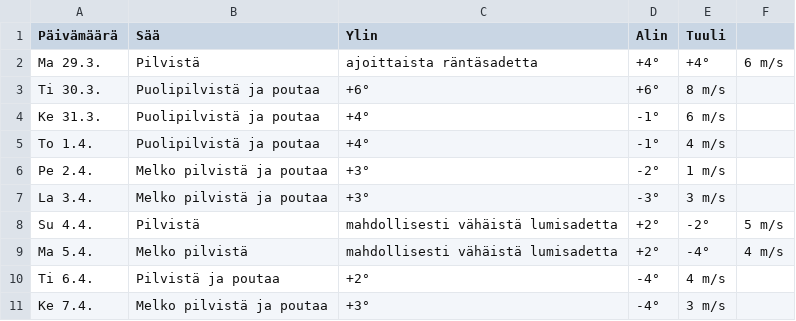
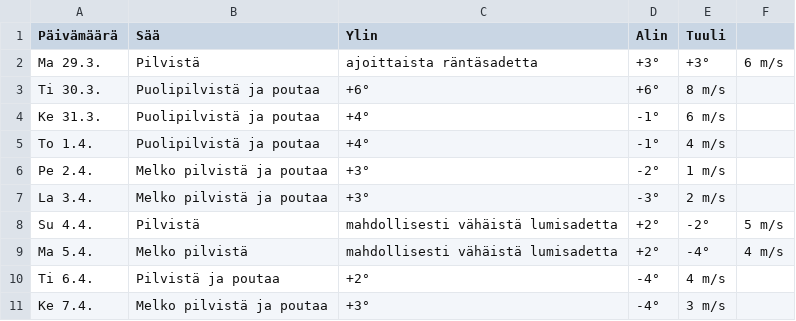
Before and after one commit to edwsqa/Crawler, a CSV file: files/WeatherKajaani.csv, drawn as a sheet.

```diff
--- a/files/WeatherKajaani.csv
+++ b/files/WeatherKajaani.csv
@@ -1,3 +1,3 @@
 Päivämäärä, Sää, Ylin, Alin, Tuuli
-Ma 29.3.,Pilvistä, ajoittaista räntäsadetta,+4°,+4°,6 m/s
+Ma 29.3.,Pilvistä, ajoittaista räntäsadetta,+3°,+3°,6 m/s
 Ti 30.3.,Puolipilvistä ja poutaa,+6°,+6°,8 m/s
@@ -6,3 +6,3 @@ To 1.4.,Puolipilvistä ja poutaa,+4°,-1°,4 m/s
 Pe 2.4.,Melko pilvistä ja poutaa,+3°,-2°,1 m/s
-La 3.4.,Melko pilvistä ja poutaa,+3°,-3°,3 m/s
+La 3.4.,Melko pilvistä ja poutaa,+3°,-3°,2 m/s
 Su 4.4.,Pilvistä, mahdollisesti vähäistä lumisadetta,+2°,-2°,5 m/s
```
Also changed, not shown: files/products2.csv, 1 other file.
